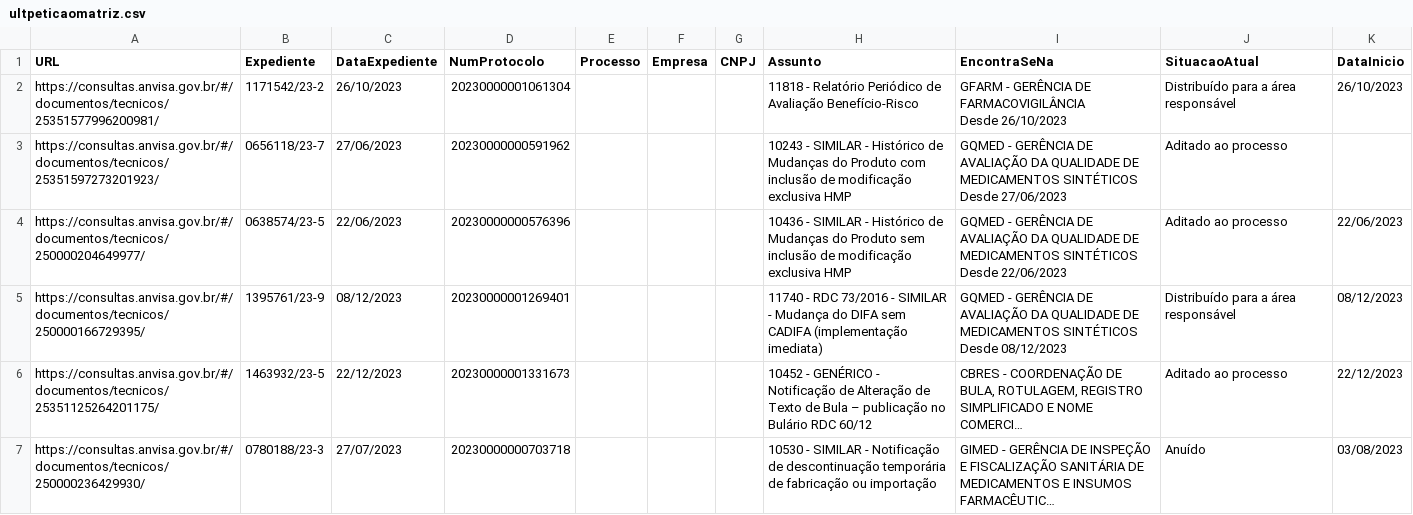
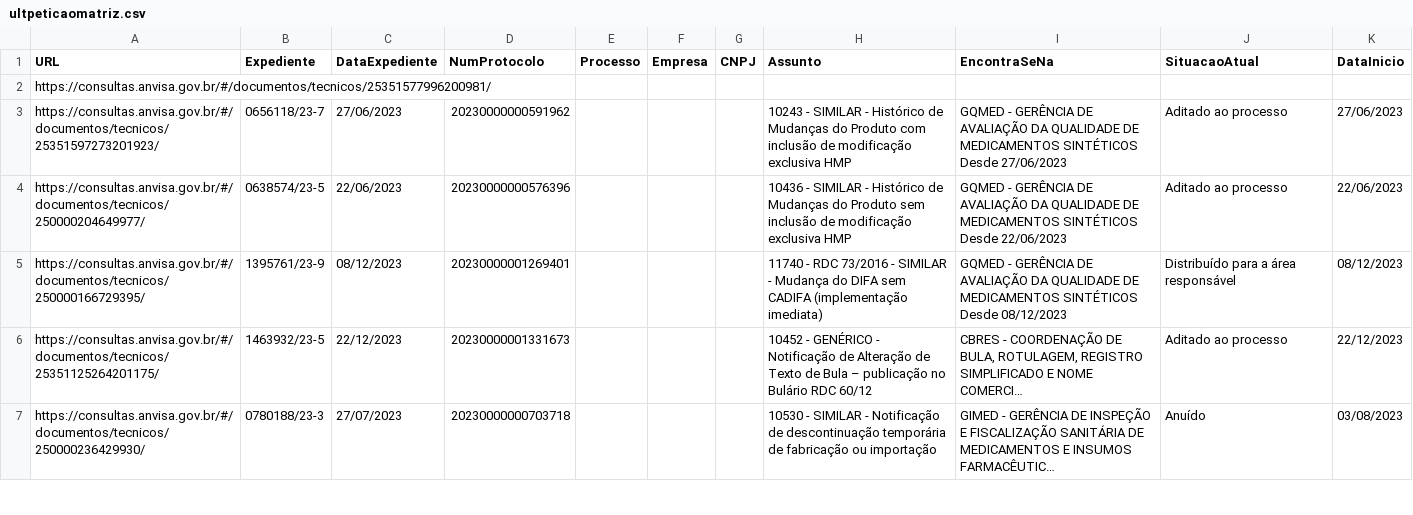
Before and after one commit to Diorgerb/DADOSreg, a CSV file: ultpeticaomatriz.csv, drawn as a sheet; only a part is shown; long unchanged cells end in ….

Commit message:
Atualizando arquivo CSV com informações extraídas

```diff
--- a/ultpeticaomatriz.csv
+++ b/ultpeticaomatriz.csv
@@ -1,6 +1,5 @@
 URL,Expediente,DataExpediente,NumProtocolo,Processo,Empresa,CNPJ,Assunto,EncontraSeNa,SituacaoAtual,DataInicio
-https://consultas.anvisa.gov.br/#/documentos/tecnicos/25351577996200981/,1171542/23-2,26/10/2023,20230000001061304,,,,11818 - Relatório Periódico de Avaliação Benefício-Risco,"GFARM - GERÊNCIA DE FARMACOVIGILÂNCIA
-                                Desde 26/10/2023",Distribuído para a área responsável,26/10/2023
-https://consultas.anvisa.gov.br/#/documentos/tecnicos/25351597273201923/,0656118/23-7,27/06/2023,20230000000591962,,,,10243 - SIMILAR - Histórico de Mudanças do Produto com inclusão de modificação exclusiva HMP,"GQMED - GERÊNCIA DE AVALIAÇÃO DA QUALIDADE DE MEDICAMENTOS SINTÉTICOS
-                                Desde 27/06/2023",Aditado ao processo,
+https://consultas.anvisa.gov.br/#/documentos/tecnicos/25351577996200981/,,,,,,,,,,
+https://consultas.anvisa.gov.br/#/documentos/tecnicos/25351597273201923/,0656118/23-7,27/06/2023,20230000000591962,,,,10243 - SIMILAR - Histórico de Mudanças do Produto com inclusão de modificação exclusiva HMP,"GQMED - GERÊNCIA DE AVALIAÇÃO DA QUALIDADE DE MEDICAMENTOS SINTÉTICOS
+                                Desde 27/06/2023",Aditado ao processo,27/06/2023
 https://consultas.anvisa.gov.br/#/documentos/tecnicos/250000204649977/,0638574/23-5,22/06/2023,20230000000576396,,,,10436 - SIMILAR - Histórico de Mudanças do Produto sem inclusão de modificação exclusiva HMP,"GQMED - GERÊNCIA DE AVALIAÇÃO DA QUALIDADE DE MEDICAMENTOS SINTÉTICOS
```
